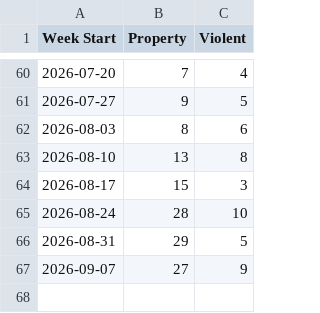
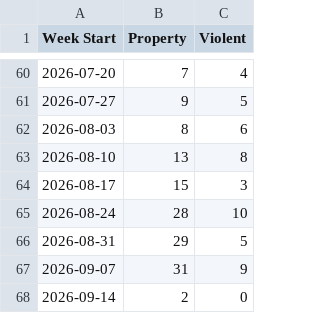
Before and after one commit to tomo-chien/usc-crime, a CSV file: data/yoyTrendChart.csv, drawn as a sheet; only a part is shown, gaps mark what is left out.

```diff
--- a/data/yoyTrendChart.csv
+++ b/data/yoyTrendChart.csv
@@ -66,2 +66,3 @@ Week Start,Property,Violent
 2026-08-31,29,5
-2026-09-07,27,9
+2026-09-07,31,9
+2026-09-14,2,0
```
Also changed, not shown: 3 other files.
